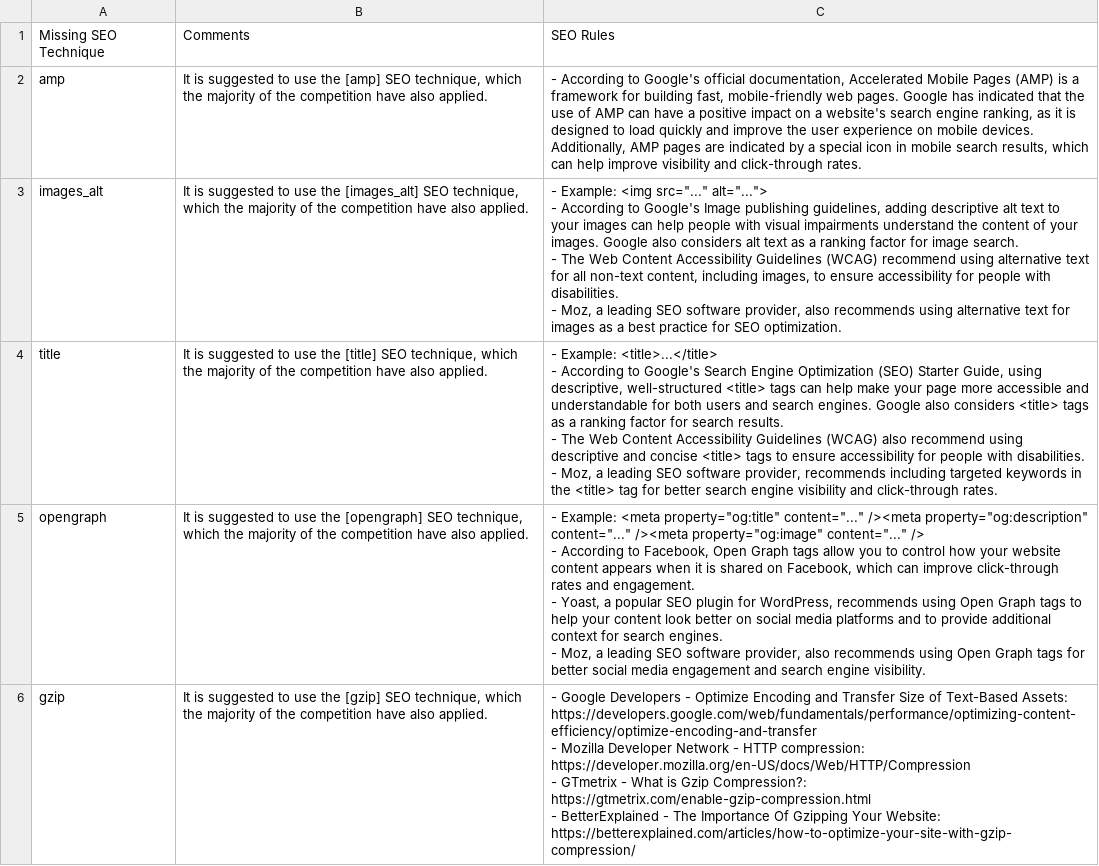
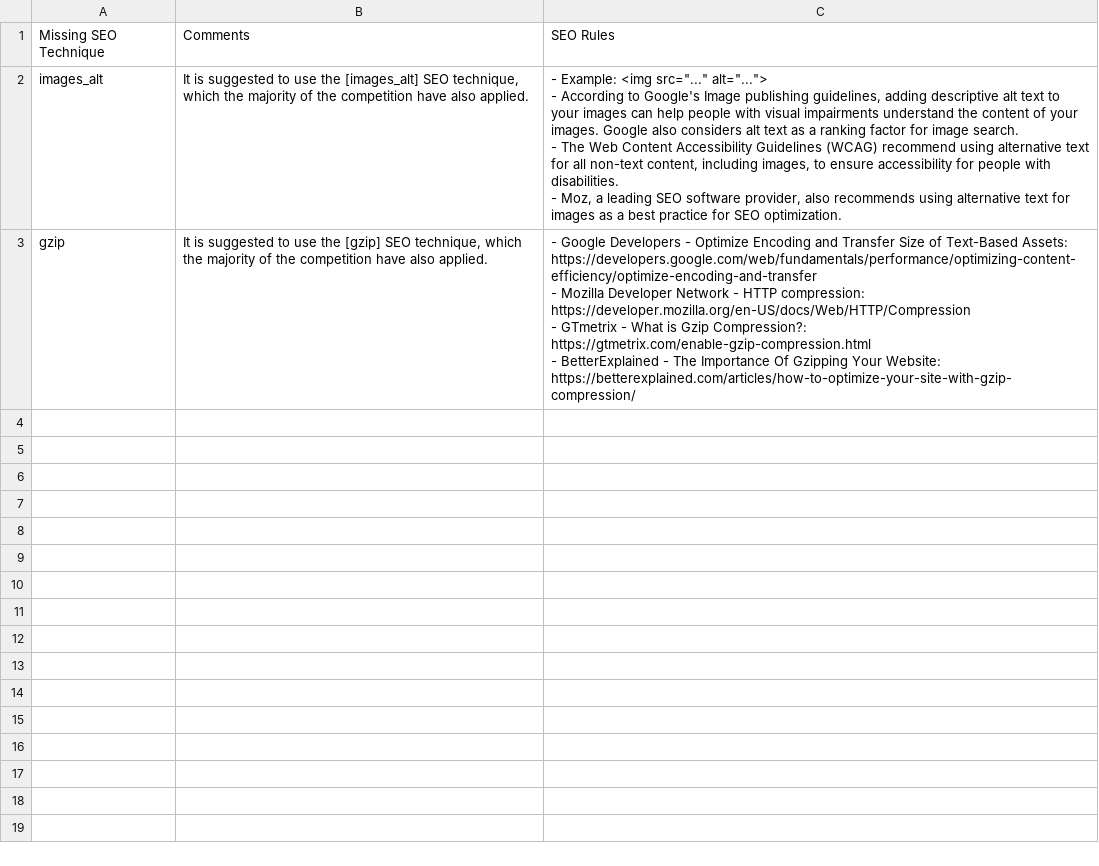
Before and after one commit to vinwithin/seo-audit-tools, a CSV file: report-suggestions_based_on_competition.csv, drawn as a sheet.

Commit message:
feat: seo data

```diff
--- a/report-suggestions_based_on_competition.csv
+++ b/report-suggestions_based_on_competition.csv
@@ -1,4 +1,2 @@
 Missing SEO Technique,Comments,SEO Rules
-amp,"It is suggested to use the [amp] SEO technique, which the majority of the competition have also applied. ","- According to Google's official documentation, Accelerated Mobile Pages (AMP) is a framework for building fast, mobile-friendly web pages. Google has indicated that the use of AMP can have a positive impact on a website's search engine ranking, as it is designed to load quickly and improve the user experience on mobile devices. Additionally, AMP pages are indicated by a special icon in mobile search results, which can help improve visibility and click-through rates.
-"
 images_alt,"It is suggested to use the [images_alt] SEO technique, which the majority of the competition have also applied. ","- Example: <img src=""..."" alt=""..."">
@@ -8,12 +6,2 @@ images_alt,"It is suggested to use the [images_alt] SEO technique, which the maj
 "
-title,"It is suggested to use the [title] SEO technique, which the majority of the competition have also applied. ","- Example: <title>...</title>
-- According to Google's Search Engine Optimization (SEO) Starter Guide, using descriptive, well-structured <title> tags can help make your page more accessible and understandable for both users and search engines. Google also considers <title> tags as a ranking factor for search results.
-- The Web Content Accessibility Guidelines (WCAG) also recommend using descriptive and concise <title> tags to ensure accessibility for people with disabilities.
-- Moz, a leading SEO software provider, recommends including targeted keywords in the <title> tag for better search engine visibility and click-through rates.
-"
-opengraph,"It is suggested to use the [opengraph] SEO technique, which the majority of the competition have also applied. ","- Example: <meta property=""og:title"" content=""..."" /><meta property=""og:description"" content=""..."" /><meta property=""og:image"" content=""..."" />
-- According to Facebook, Open Graph tags allow you to control how your website content appears when it is shared on Facebook, which can improve click-through rates and engagement.
-- Yoast, a popular SEO plugin for WordPress, recommends using Open Graph tags to help your content look better on social media platforms and to provide additional context for search engines.
-- Moz, a leading SEO software provider, also recommends using Open Graph tags for better social media engagement and search engine visibility.
-"
 gzip,"It is suggested to use the [gzip] SEO technique, which the majority of the competition have also applied. ","- Google Developers - Optimize Encoding and Transfer Size of Text-Based Assets: https://developers.google.com/web/fundamentals/performance/optimizing-content-efficiency/optimize-encoding-and-transfer
```
Also changed, not shown: report-seo_audit.csv, report-seo_competitors_table.csv, 9 other files.
